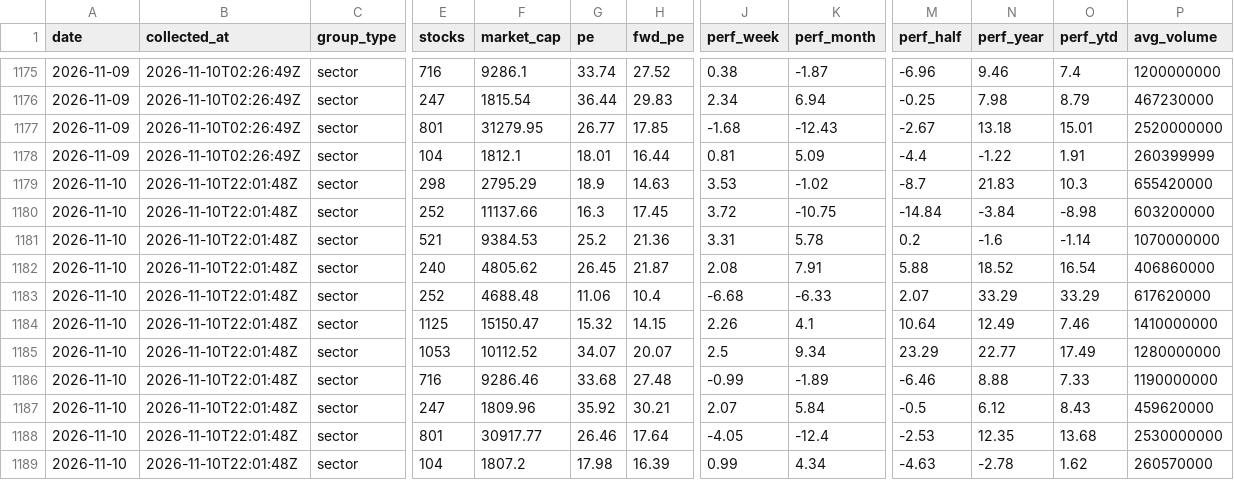
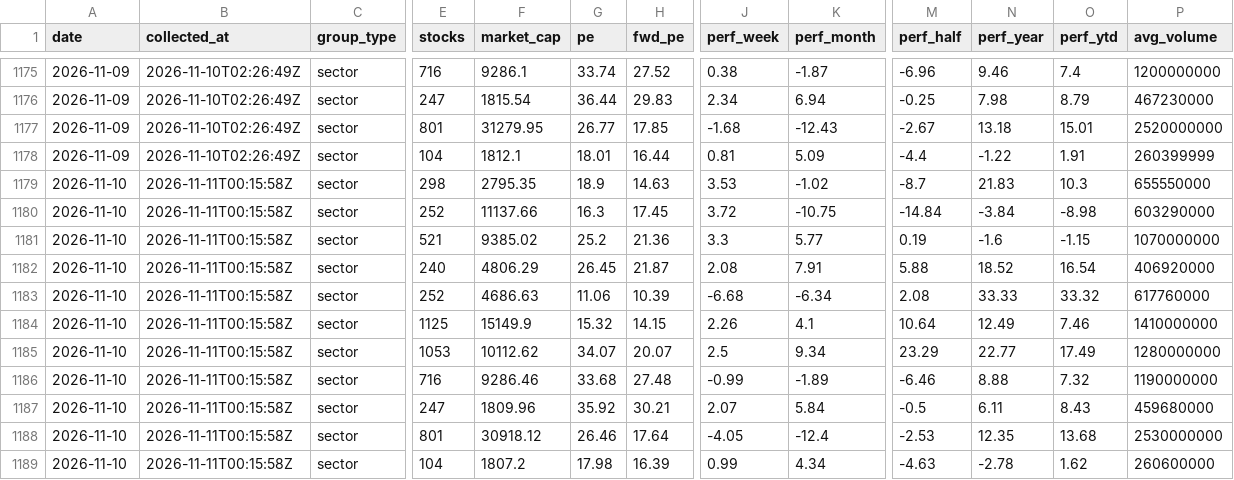
Before and after one commit to clarencelam2000/finviz-groups-tracker, a CSV file: data/sectors/snapshots.csv, drawn as a sheet; only a part is shown, gaps mark what is left out; the diff names each change by its address in the sheet, - before the commit and + after, or states it on an @@ line.

```diff
--- a/data/sectors/snapshots.csv
+++ b/data/sectors/snapshots.csv
-B1179:B1189 (collected_at): 2026-11-10T22:01:48Z
+B1179:B1189 (collected_at): 2026-11-11T00:15:58Z
-F1179 (market_cap): 2795.29
+F1179 (market_cap): 2795.35
-P1179 (avg_volume): 655420000
+P1179 (avg_volume): 655550000
-P1180 (avg_volume): 603200000
+P1180 (avg_volume): 603290000
-F1181 (market_cap): 9384.53
+F1181 (market_cap): 9385.02
-J1181 (perf_week): 3.31
+J1181 (perf_week): 3.3
-K1181 (perf_month): 5.78
+K1181 (perf_month): 5.77
-M1181 (perf_half): 0.2
+M1181 (perf_half): 0.19
-O1181 (perf_ytd): -1.14
+O1181 (perf_ytd): -1.15
-F1182 (market_cap): 4805.62
+F1182 (market_cap): 4806.29
-P1182 (avg_volume): 406860000
+P1182 (avg_volume): 406920000
-F1183 (market_cap): 4688.48
+F1183 (market_cap): 4686.63
-H1183 (fwd_pe): 10.4
+H1183 (fwd_pe): 10.39
-K1183 (perf_month): -6.33
+K1183 (perf_month): -6.34
-M1183 (perf_half): 2.07
+M1183 (perf_half): 2.08
-N1183 (perf_year): 33.29
+N1183 (perf_year): 33.33
-O1183 (perf_ytd): 33.29
+O1183 (perf_ytd): 33.32
-P1183 (avg_volume): 617620000
+P1183 (avg_volume): 617760000
-F1184 (market_cap): 15150.47
+F1184 (market_cap): 15149.9
-F1185 (market_cap): 10112.52
+F1185 (market_cap): 10112.62
-O1186 (perf_ytd): 7.33
+O1186 (perf_ytd): 7.32
-N1187 (perf_year): 6.12
+N1187 (perf_year): 6.11
-P1187 (avg_volume): 459620000
+P1187 (avg_volume): 459680000
-F1188 (market_cap): 30917.77
+F1188 (market_cap): 30918.12
-P1189 (avg_volume): 260570000
+P1189 (avg_volume): 260600000
```
Also changed, not shown: data/fetch_log.csv, 1 other file.
